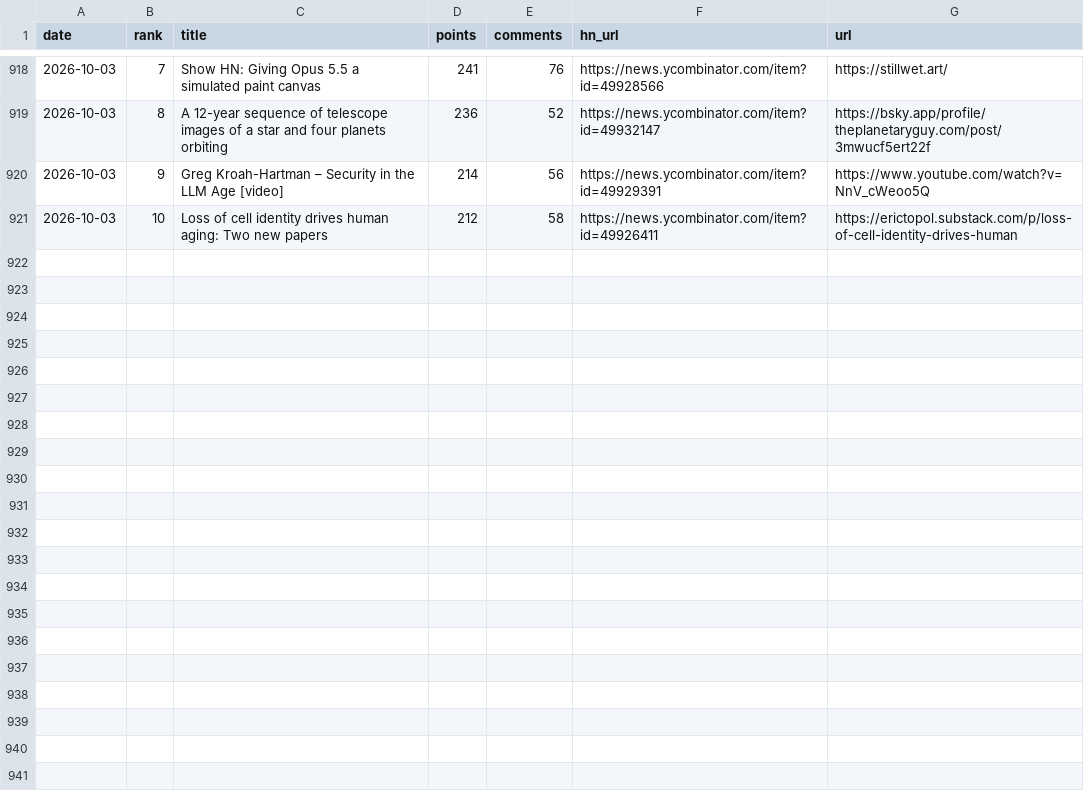
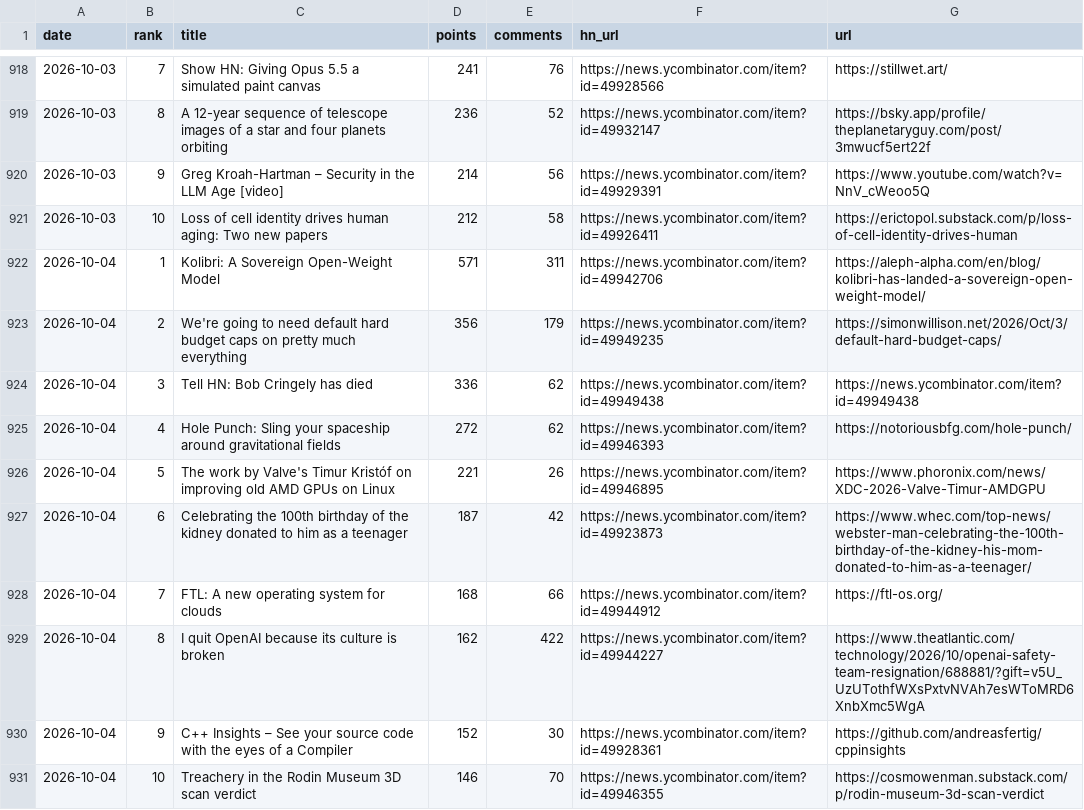
Before and after one commit to FunnymeowwooV0/star-observatory, a CSV file: data/hn_daily.csv, drawn as a sheet; only a part is shown, gaps mark what is left out; the diff names each change by its address in the sheet, - before the commit and + after, or states it on an @@ line.

```diff
--- a/data/hn_daily.csv
+++ b/data/hn_daily.csv
+row 922: 2026-10-04 | 1 | Kolibri: A Sovereign Open-Weight Model | 571 | 311 | https://news.ycombinator.com/item?id=49942706 | https://aleph-alpha.com/en/blog/kolibri-has-landed-a-sovereign-open-weight-model/
+row 923: 2026-10-04 | 2 | We're going to need default hard budget caps on pretty much everything | 356 | 179 | https://news.ycombinator.com/item?id=49949235 | https://simonwillison.net/2026/Oct/3/default-hard-budget-caps/
+row 924: 2026-10-04 | 3 | Tell HN: Bob Cringely has died | 336 | 62 | https://news.ycombinator.com/item?id=49949438 | https://news.ycombinator.com/item?id=49949438
+row 925: 2026-10-04 | 4 | Hole Punch: Sling your spaceship around gravitational fields | 272 | 62 | https://news.ycombinator.com/item?id=49946393 | https://notoriousbfg.com/hole-punch/
+row 926: 2026-10-04 | 5 | The work by Valve's Timur Kristóf on improving old AMD GPUs on Linux | 221 | 26 | https://news.ycombinator.com/item?id=49946895 | https://www.phoronix.com/news/XDC-2026-Valve-Timur-AMDGPU
+row 927: 2026-10-04 | 6 | Celebrating the 100th birthday of the kidney donated to him as a teenager | 187 | 42 | https://news.ycombinator.com/item?id=49923873 | https://www.whec.com/top-news/webster-man-celebrating-the-100th-birthday-of-the-kidney-his-mom-donated-to-him-as-a-teenager/
+row 928: 2026-10-04 | 7 | FTL: A new operating system for clouds | 168 | 66 | https://news.ycombinator.com/item?id=49944912 | https://ftl-os.org/
+row 929: 2026-10-04 | 8 | I quit OpenAI because its culture is broken | 162 | 422 | https://news.ycombinator.com/item?id=49944227 | https://www.theatlantic.com/technology/2026/10/openai-safety-team-resignation/688881/?gift=v5U_UzUTothfWXsPxtvNVAh7esWToMRD6XnbXmc5WgA
+row 930: 2026-10-04 | 9 | C++ Insights – See your source code with the eyes of a Compiler | 152 | 30 | https://news.ycombinator.com/item?id=49928361 | https://github.com/andreasfertig/cppinsights
+row 931: 2026-10-04 | 10 | Treachery in the Rodin Museum 3D scan verdict | 146 | 70 | https://news.ycombinator.com/item?id=49946355 | https://cosmowenman.substack.com/p/rodin-museum-3d-scan-verdict
```
Also changed, not shown: data/github_daily.csv, data/hf_trending.csv, 7 other files.
